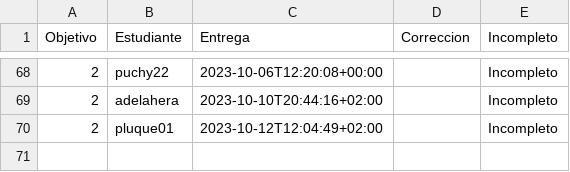
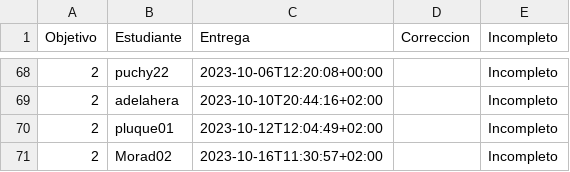
Before and after one commit to JJ/IV-23-24, a CSV file: data/fechas-entrega.csv, drawn as a sheet; only a part is shown, gaps mark what is left out; the diff names each change by its address in the sheet, - before the commit and + after, or states it on an @@ line.

Commit message:
:arrow_up: Actualiza datos

```diff
--- a/data/fechas-entrega.csv
+++ b/data/fechas-entrega.csv
+row 71: 2 | Morad02 | 2023-10-16T11:30:57+02:00 |  | Incompleto
```
